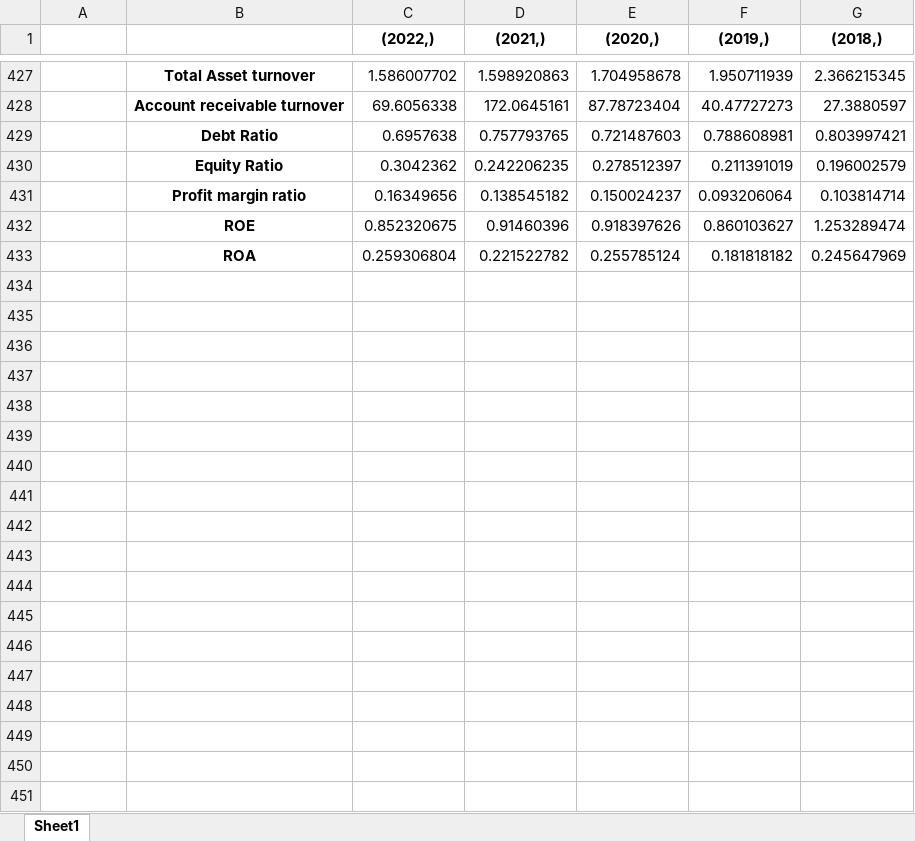
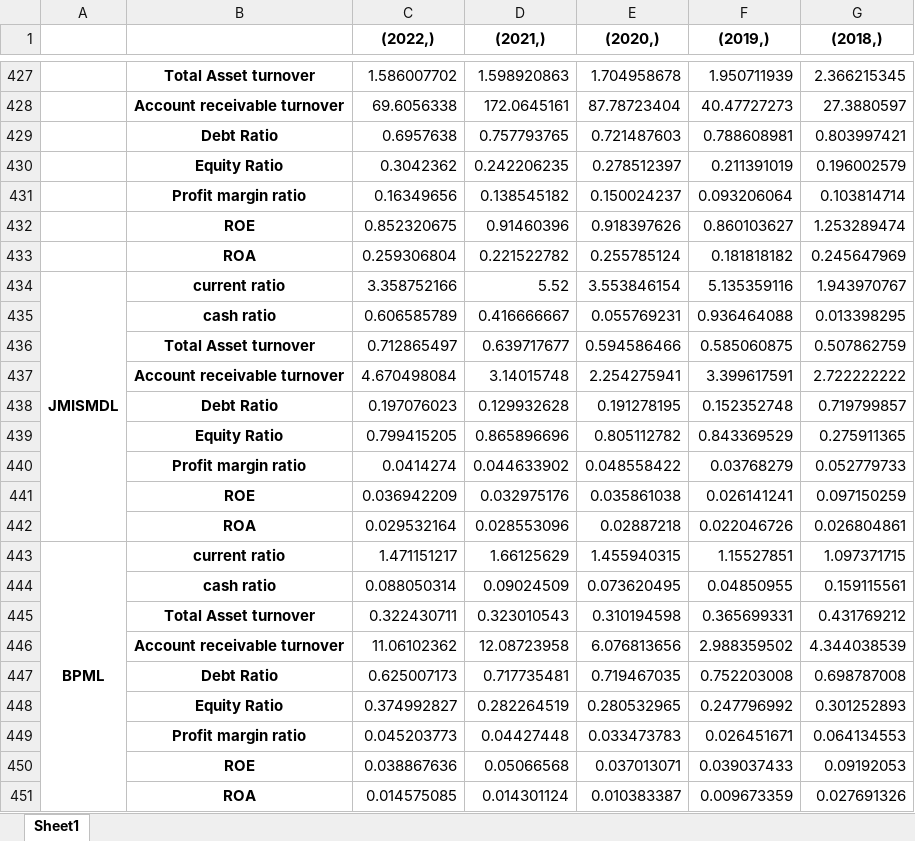
Before and after one commit to nafissaad/Tutorial1, an Excel workbook: Tutorial/My projects/My Portfolio/fundamental.xlsx, sheet Sheet1, drawn as a sheet; only a part is shown, gaps mark what is left out; values as stored, in another font and other column widths than the file's, no borders; the diff names each change by its address in the sheet, - before the commit and + after, or states it on an @@ line.

Commit message:
Add files via upload

```diff
--- a/Tutorial/My projects/My Portfolio/fundamental.xlsx (sheet Sheet1)
+++ b/Tutorial/My projects/My Portfolio/fundamental.xlsx (sheet Sheet1)
+row 434: JMISMDL | current ratio | 3.358752166 | 5.52 | 3.553846154 | 5.135359116 | 1.943970767
+row 435:  | cash ratio | 0.606585789 | 0.416666667 | 0.055769231 | 0.936464088 | 0.013398295
+row 436:  | Total Asset turnover | 0.712865497 | 0.639717677 | 0.594586466 | 0.585060875 | 0.507862759
+row 437:  | Account receivable turnover | 4.670498084 | 3.14015748 | 2.254275941 | 3.399617591 | 2.722222222
+row 438:  | Debt Ratio | 0.197076023 | 0.129932628 | 0.191278195 | 0.152352748 | 0.719799857
+row 439:  | Equity Ratio | 0.799415205 | 0.865896696 | 0.805112782 | 0.843369529 | 0.275911365
+row 440:  | Profit margin ratio | 0.0414274 | 0.044633902 | 0.048558422 | 0.03768279 | 0.052779733
+row 441:  | ROE | 0.036942209 | 0.032975176 | 0.035861038 | 0.026141241 | 0.097150259
+row 442:  | ROA | 0.029532164 | 0.028553096 | 0.02887218 | 0.022046726 | 0.026804861
+row 443: BPML | current ratio | 1.471151217 | 1.66125629 | 1.455940315 | 1.15527851 | 1.097371715
+row 444:  | cash ratio | 0.088050314 | 0.09024509 | 0.073620495 | 0.04850955 | 0.159115561
+row 445:  | Total Asset turnover | 0.322430711 | 0.323010543 | 0.310194598 | 0.365699331 | 0.431769212
+row 446:  | Account receivable turnover | 11.06102362 | 12.08723958 | 6.076813656 | 2.988359502 | 4.344038539
+row 447:  | Debt Ratio | 0.625007173 | 0.717735481 | 0.719467035 | 0.752203008 | 0.698787008
+row 448:  | Equity Ratio | 0.374992827 | 0.282264519 | 0.280532965 | 0.247796992 | 0.301252893
+row 449:  | Profit margin ratio | 0.045203773 | 0.04427448 | 0.033473783 | 0.026451671 | 0.064134553
+row 450:  | ROE | 0.038867636 | 0.05066568 | 0.037013071 | 0.039037433 | 0.09192053
+row 451:  | ROA | 0.014575085 | 0.014301124 | 0.010383387 | 0.009673359 | 0.027691326
```
